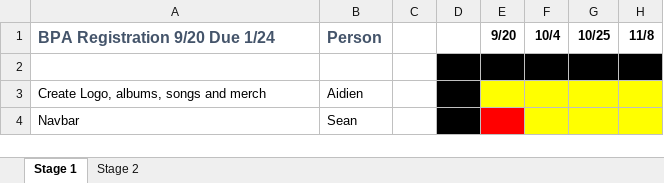
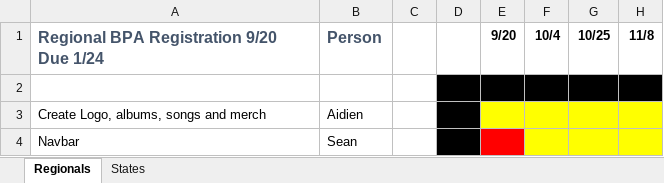
Before and after one commit to Skalb8865/Stage-Fright, an Excel workbook: info/Stage Fright Project Plan.xlsx, sheet Regionals, drawn as a sheet; only a part is shown; values as stored, in another font and other column widths than the file's, no borders; the diff names each change by its address in the sheet, - before the commit and + after, or states it on an @@ line.

```diff
--- a/info/Stage Fright Project Plan.xlsx (sheet Regionals)
+++ b/info/Stage Fright Project Plan.xlsx (sheet Regionals)
-sheet tab: Stage 1
+sheet tab: Regionals
-sheet tab: Stage 2
+sheet tab: States
-A1: BPA Registration 9/20 Due 1/24
+A1: Regional BPA Registration 9/20 Due 1/24
```
Also changed, not shown: sheet States.
